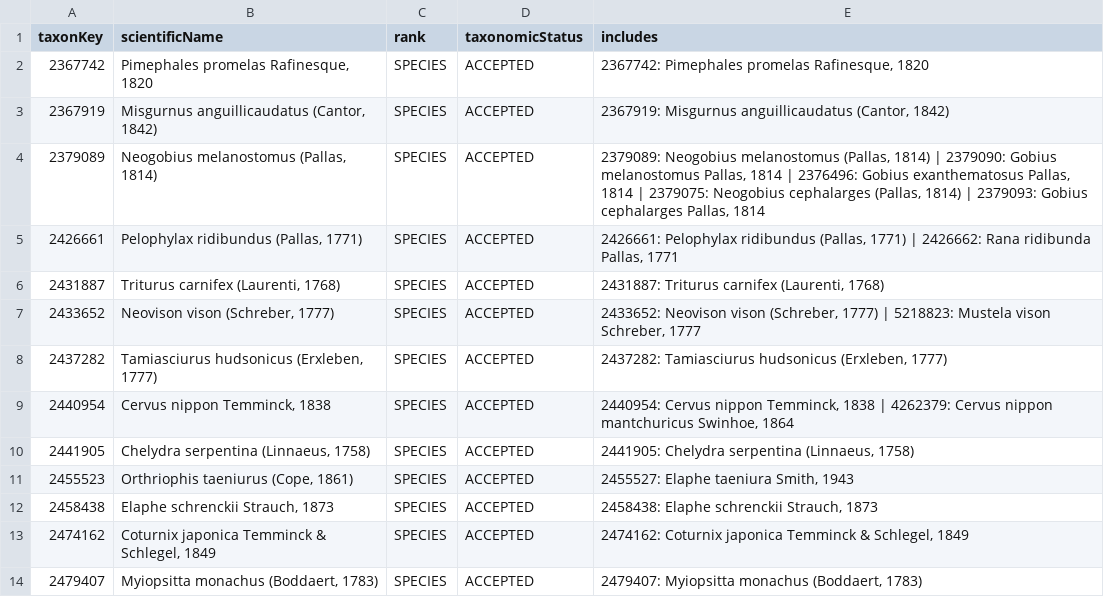
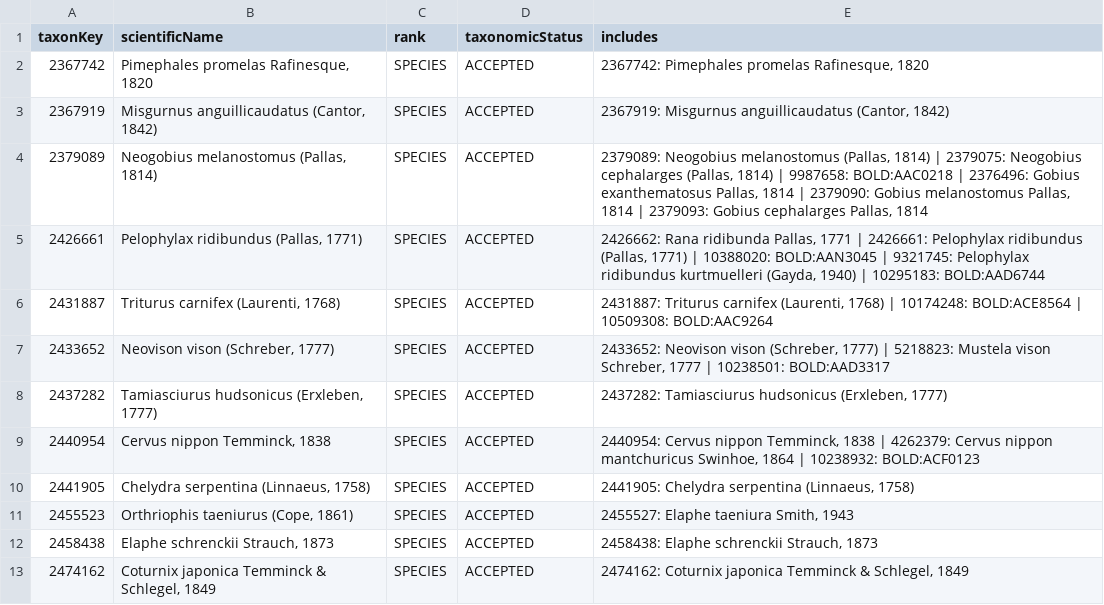
Before and after one commit to trias-project/occ-cube-alien, a TSV file: data/processed/cube_europe_taxa.tsv, drawn as a sheet; only a part is shown; the shorter side is filled out with more unchanged rows; the diff covers the shown part only.

```diff
--- a/data/processed/cube_europe_taxa.tsv
+++ b/data/processed/cube_europe_taxa.tsv
@@ -3,8 +3,8 @@ taxonKey	scientificName	rank	taxonomicStatus	includes
 2367919	Misgurnus anguillicaudatus (Cantor, 1842)	SPECIES	ACCEPTED	2367919: Misgurnus anguillicaudatus (Cantor, 1842)
-2379089	Neogobius melanostomus (Pallas, 1814)	SPECIES	ACCEPTED	2379089: Neogobius melanostomus (Pallas, 1814) | 2379090: Gobius melanostomus Pallas, 1814 | 2376496: Gobius exanthematosus Pallas, 1814 | 2379075: Neogobius cephalarges (Pallas, 1814) | 2379093: Gobius cephalarges Pallas, 1814
-2426661	Pelophylax ridibundus (Pallas, 1771)	SPECIES	ACCEPTED	2426661: Pelophylax ridibundus (Pallas, 1771) | 2426662: Rana ridibunda Pallas, 1771
-2431887	Triturus carnifex (Laurenti, 1768)	SPECIES	ACCEPTED	2431887: Triturus carnifex (Laurenti, 1768)
-2433652	Neovison vison (Schreber, 1777)	SPECIES	ACCEPTED	2433652: Neovison vison (Schreber, 1777) | 5218823: Mustela vison Schreber, 1777
+2379089	Neogobius melanostomus (Pallas, 1814)	SPECIES	ACCEPTED	2379089: Neogobius melanostomus (Pallas, 1814) | 2379075: Neogobius cephalarges (Pallas, 1814) | 9987658: BOLD:AAC0218 | 2376496: Gobius exanthematosus Pallas, 1814 | 2379090: Gobius melanostomus Pallas, 1814 | 2379093: Gobius cephalarges Pallas, 1814
+2426661	Pelophylax ridibundus (Pallas, 1771)	SPECIES	ACCEPTED	2426662: Rana ridibunda Pallas, 1771 | 2426661: Pelophylax ridibundus (Pallas, 1771) | 10388020: BOLD:AAN3045 | 9321745: Pelophylax ridibundus kurtmuelleri (Gayda, 1940) | 10295183: BOLD:AAD6744
+2431887	Triturus carnifex (Laurenti, 1768)	SPECIES	ACCEPTED	2431887: Triturus carnifex (Laurenti, 1768) | 10174248: BOLD:ACE8564 | 10509308: BOLD:AAC9264
+2433652	Neovison vison (Schreber, 1777)	SPECIES	ACCEPTED	2433652: Neovison vison (Schreber, 1777) | 5218823: Mustela vison Schreber, 1777 | 10238501: BOLD:AAD3317
 2437282	Tamiasciurus hudsonicus (Erxleben, 1777)	SPECIES	ACCEPTED	2437282: Tamiasciurus hudsonicus (Erxleben, 1777)
-2440954	Cervus nippon Temminck, 1838	SPECIES	ACCEPTED	2440954: Cervus nippon Temminck, 1838 | 4262379: Cervus nippon mantchuricus Swinhoe, 1864
+2440954	Cervus nippon Temminck, 1838	SPECIES	ACCEPTED	2440954: Cervus nippon Temminck, 1838 | 4262379: Cervus nippon mantchuricus Swinhoe, 1864 | 10238932: BOLD:ACF0123
 2441905	Chelydra serpentina (Linnaeus, 1758)	SPECIES	ACCEPTED	2441905: Chelydra serpentina (Linnaeus, 1758)
```
Also changed, not shown: 1 removed row and 13 edited cells elsewhere in this file.
